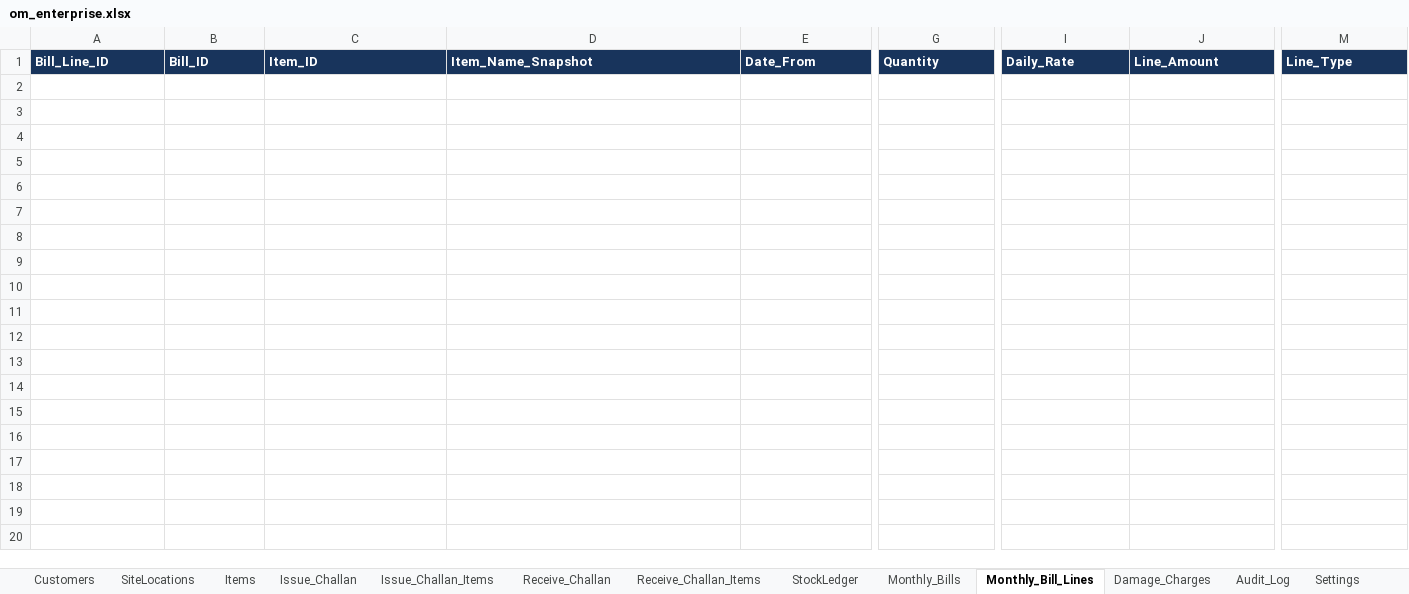
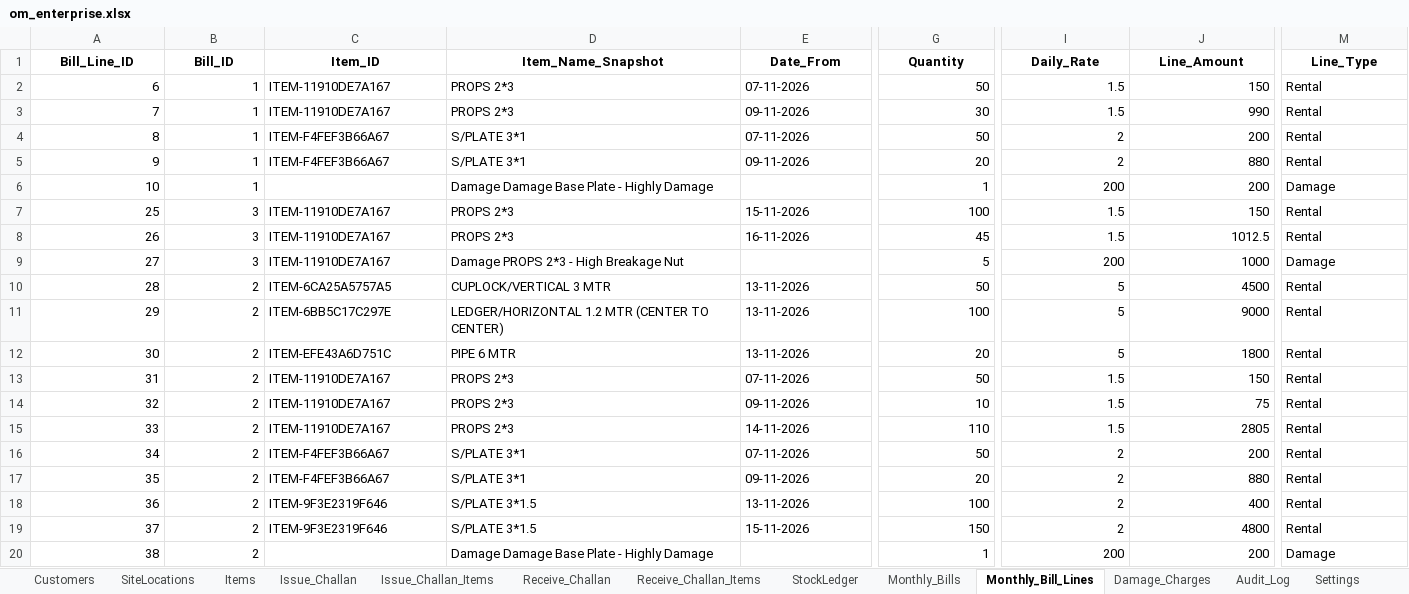
Before and after one commit to Mohammad-Patel/OM_ENTERPRISE_ERP, an Excel workbook: data/om_enterprise.xlsx, sheet Monthly_Bill_Lines, drawn as a sheet; only a part is shown, gaps mark what is left out; values as stored, in another font and other column widths than the file's, no borders; rows hold the shown columns only; the diff covers the shown part only; the diff names each change by its address in the sheet, - before the commit and + after, or states it on an @@ line.

```diff
--- a/data/om_enterprise.xlsx (sheet Monthly_Bill_Lines)
+++ b/data/om_enterprise.xlsx (sheet Monthly_Bill_Lines)
@@ A1:M1 fill: #18345C → none, text colour: #FFFFFF → black, alignment: left → center @@
+row 2: 6 | 1 | ITEM-11910DE7A167 | PROPS 2*3 | 07-11-2026 | 50 | 1.5 | 150 | Rental
+row 3: 7 | 1 | ITEM-11910DE7A167 | PROPS 2*3 | 09-11-2026 | 30 | 1.5 | 990 | Rental
+row 4: 8 | 1 | ITEM-F4FEF3B66A67 | S/PLATE 3*1 | 07-11-2026 | 50 | 2 | 200 | Rental
+row 5: 9 | 1 | ITEM-F4FEF3B66A67 | S/PLATE 3*1 | 09-11-2026 | 20 | 2 | 880 | Rental
+row 6: 10 | 1 |  | Damage Damage Base Plate - Highly Damage |  | 1 | 200 | 200 | Damage
+row 7: 25 | 3 | ITEM-11910DE7A167 | PROPS 2*3 | 15-11-2026 | 100 | 1.5 | 150 | Rental
+row 8: 26 | 3 | ITEM-11910DE7A167 | PROPS 2*3 | 16-11-2026 | 45 | 1.5 | 1012.5 | Rental
+row 9: 27 | 3 | ITEM-11910DE7A167 | Damage PROPS 2*3 - High Breakage Nut |  | 5 | 200 | 1000 | Damage
+row 10: 28 | 2 | ITEM-6CA25A5757A5 | CUPLOCK/VERTICAL 3 MTR | 13-11-2026 | 50 | 5 | 4500 | Rental
+row 11: 29 | 2 | ITEM-6BB5C17C297E | LEDGER/HORIZONTAL 1.2 MTR (CENTER TO CENTER) | 13-11-2026 | 100 | 5 | 9000 | Rental
+row 12: 30 | 2 | ITEM-EFE43A6D751C | PIPE 6 MTR | 13-11-2026 | 20 | 5 | 1800 | Rental
+row 13: 31 | 2 | ITEM-11910DE7A167 | PROPS 2*3 | 07-11-2026 | 50 | 1.5 | 150 | Rental
+row 14: 32 | 2 | ITEM-11910DE7A167 | PROPS 2*3 | 09-11-2026 | 10 | 1.5 | 75 | Rental
+row 15: 33 | 2 | ITEM-11910DE7A167 | PROPS 2*3 | 14-11-2026 | 110 | 1.5 | 2805 | Rental
+row 16: 34 | 2 | ITEM-F4FEF3B66A67 | S/PLATE 3*1 | 07-11-2026 | 50 | 2 | 200 | Rental
+row 17: 35 | 2 | ITEM-F4FEF3B66A67 | S/PLATE 3*1 | 09-11-2026 | 20 | 2 | 880 | Rental
+row 18: 36 | 2 | ITEM-9F3E2319F646 | S/PLATE 3*1.5 | 13-11-2026 | 100 | 2 | 400 | Rental
+row 19: 37 | 2 | ITEM-9F3E2319F646 | S/PLATE 3*1.5 | 15-11-2026 | 150 | 2 | 4800 | Rental
+row 20: 38 | 2 |  | Damage Damage Base Plate - Highly Damage |  | 1 | 200 | 200 | Damage
```
Also changed, not shown: cell formats elsewhere in this sheet, sheet Audit_Log, sheet Godown_Entries, sheet Issue_Challan, sheet Monthly_Bills, sheet Issue_Challan_Items, sheet Receive_Challan, 6 more sheets, other sheet tabs, 56 other files.
